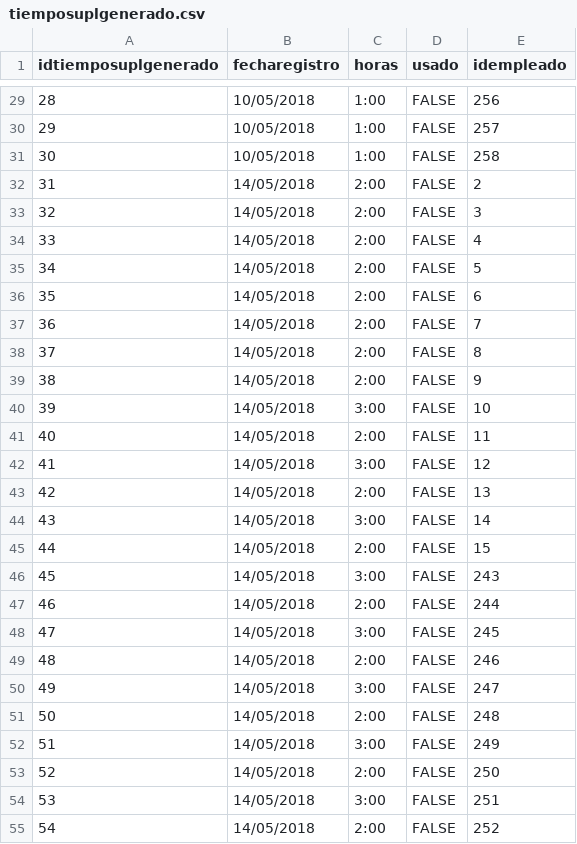
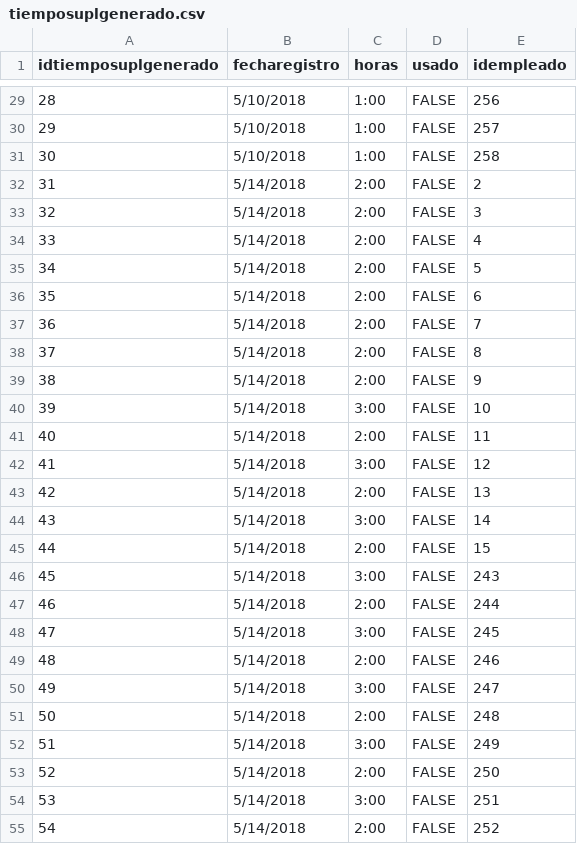
Before and after one commit to IngSoftware3CM2/proyecto, a CSV file: Datos/tiemposuplgenerado.csv, drawn as a sheet; only a part is shown, gaps mark what is left out; the diff covers the shown part only.

```diff
--- a/Datos/tiemposuplgenerado.csv
+++ b/Datos/tiemposuplgenerado.csv
@@ -29,27 +29,27 @@
-28,10/05/2018,1:00,FALSE,256
-29,10/05/2018,1:00,FALSE,257
-30,10/05/2018,1:00,FALSE,258
-31,14/05/2018,2:00,FALSE,2
-32,14/05/2018,2:00,FALSE,3
-33,14/05/2018,2:00,FALSE,4
-34,14/05/2018,2:00,FALSE,5
-35,14/05/2018,2:00,FALSE,6
-36,14/05/2018,2:00,FALSE,7
-37,14/05/2018,2:00,FALSE,8
-38,14/05/2018,2:00,FALSE,9
-39,14/05/2018,3:00,FALSE,10
-40,14/05/2018,2:00,FALSE,11
-41,14/05/2018,3:00,FALSE,12
-42,14/05/2018,2:00,FALSE,13
-43,14/05/2018,3:00,FALSE,14
-44,14/05/2018,2:00,FALSE,15
-45,14/05/2018,3:00,FALSE,243
-46,14/05/2018,2:00,FALSE,244
-47,14/05/2018,3:00,FALSE,245
-48,14/05/2018,2:00,FALSE,246
-49,14/05/2018,3:00,FALSE,247
-50,14/05/2018,2:00,FALSE,248
-51,14/05/2018,3:00,FALSE,249
-52,14/05/2018,2:00,FALSE,250
-53,14/05/2018,3:00,FALSE,251
-54,14/05/2018,2:00,FALSE,252
+28,5/10/2018,1:00,FALSE,256
+29,5/10/2018,1:00,FALSE,257
+30,5/10/2018,1:00,FALSE,258
+31,5/14/2018,2:00,FALSE,2
+32,5/14/2018,2:00,FALSE,3
+33,5/14/2018,2:00,FALSE,4
+34,5/14/2018,2:00,FALSE,5
+35,5/14/2018,2:00,FALSE,6
+36,5/14/2018,2:00,FALSE,7
+37,5/14/2018,2:00,FALSE,8
+38,5/14/2018,2:00,FALSE,9
+39,5/14/2018,3:00,FALSE,10
+40,5/14/2018,2:00,FALSE,11
+41,5/14/2018,3:00,FALSE,12
+42,5/14/2018,2:00,FALSE,13
+43,5/14/2018,3:00,FALSE,14
+44,5/14/2018,2:00,FALSE,15
+45,5/14/2018,3:00,FALSE,243
+46,5/14/2018,2:00,FALSE,244
+47,5/14/2018,3:00,FALSE,245
+48,5/14/2018,2:00,FALSE,246
+49,5/14/2018,3:00,FALSE,247
+50,5/14/2018,2:00,FALSE,248
+51,5/14/2018,3:00,FALSE,249
+52,5/14/2018,2:00,FALSE,250
+53,5/14/2018,3:00,FALSE,251
+54,5/14/2018,2:00,FALSE,252
```
Also changed, not shown: 68 edited cells elsewhere in this file, Datos/asistencia.csv, Datos/incidencia.csv, 7 other files.
